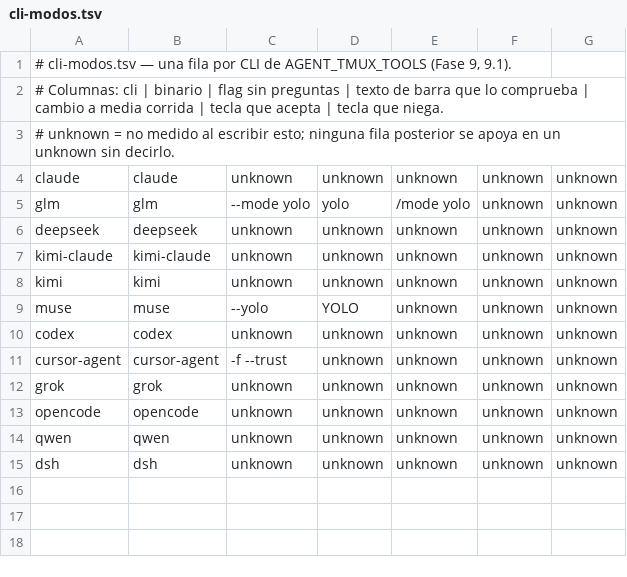
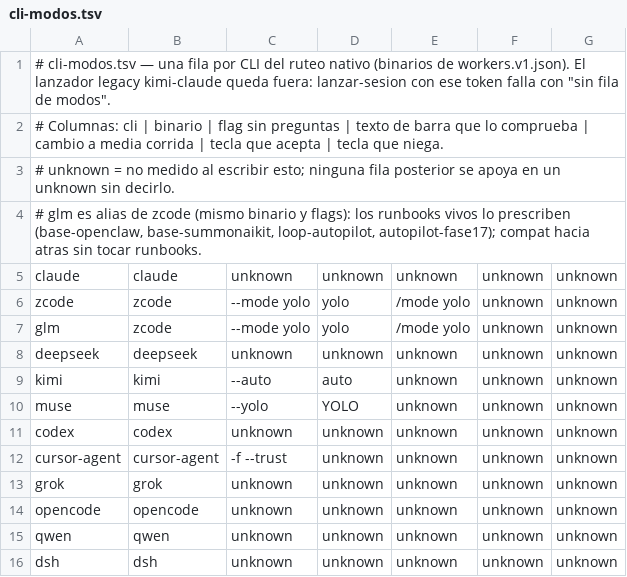
Before and after one commit to gon0801/goncloud-openclaw, a TSV file: scripts/mac/cli-modos.tsv, drawn as a sheet.

```diff
--- a/scripts/mac/cli-modos.tsv
+++ b/scripts/mac/cli-modos.tsv
@@ -1,9 +1,10 @@
-# cli-modos.tsv — una fila por CLI de AGENT_TMUX_TOOLS (Fase 9, 9.1).
+# cli-modos.tsv — una fila por CLI del ruteo nativo (binarios de workers.v1.json). El lanzador legacy kimi-claude queda fuera: lanzar-sesion con ese token falla con "sin fila de modos".
 # Columnas: cli | binario | flag sin preguntas | texto de barra que lo comprueba | cambio a media corrida | tecla que acepta | tecla que niega.
 # unknown = no medido al escribir esto; ninguna fila posterior se apoya en un unknown sin decirlo.
+# glm es alias de zcode (mismo binario y flags): los runbooks vivos lo prescriben (base-openclaw, base-summonaikit, loop-autopilot, autopilot-fase17); compat hacia atras sin tocar runbooks.
 claude	claude	unknown	unknown	unknown	unknown	unknown
-glm	glm	--mode yolo	yolo	/mode yolo	unknown	unknown
+zcode	zcode	--mode yolo	yolo	/mode yolo	unknown	unknown
+glm	zcode	--mode yolo	yolo	/mode yolo	unknown	unknown
 deepseek	deepseek	unknown	unknown	unknown	unknown	unknown
-kimi-claude	kimi-claude	unknown	unknown	unknown	unknown	unknown
-kimi	kimi	unknown	unknown	unknown	unknown	unknown
+kimi	kimi	--auto	auto	unknown	unknown	unknown
 muse	muse	--yolo	YOLO	unknown	unknown	unknown
```
Also changed, not shown: 24 other files.
